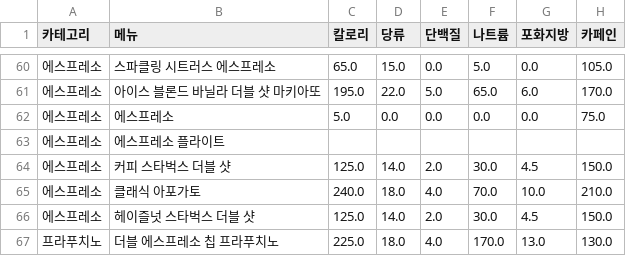
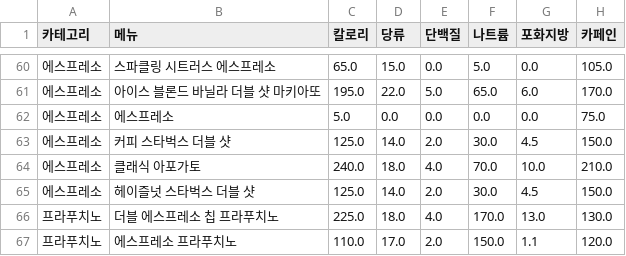
Before and after one commit to minjcho/livekitChatBot, a CSV file: data/starbucks_menu.csv, drawn as a sheet; only a part is shown, gaps mark what is left out; the shorter side is filled out with more unchanged rows.

Commit message:
commit

```diff
--- a/data/starbucks_menu.csv
+++ b/data/starbucks_menu.csv
@@ -62,3 +62,2 @@
 에스프레소,에스프레소,5.0,0.0,0.0,0.0,0.0,75.0
-에스프레소,에스프레소 플라이트,,,,,,
 에스프레소,커피 스타벅스 더블 샷,125.0,14.0,2.0,30.0,4.5,150.0
```
